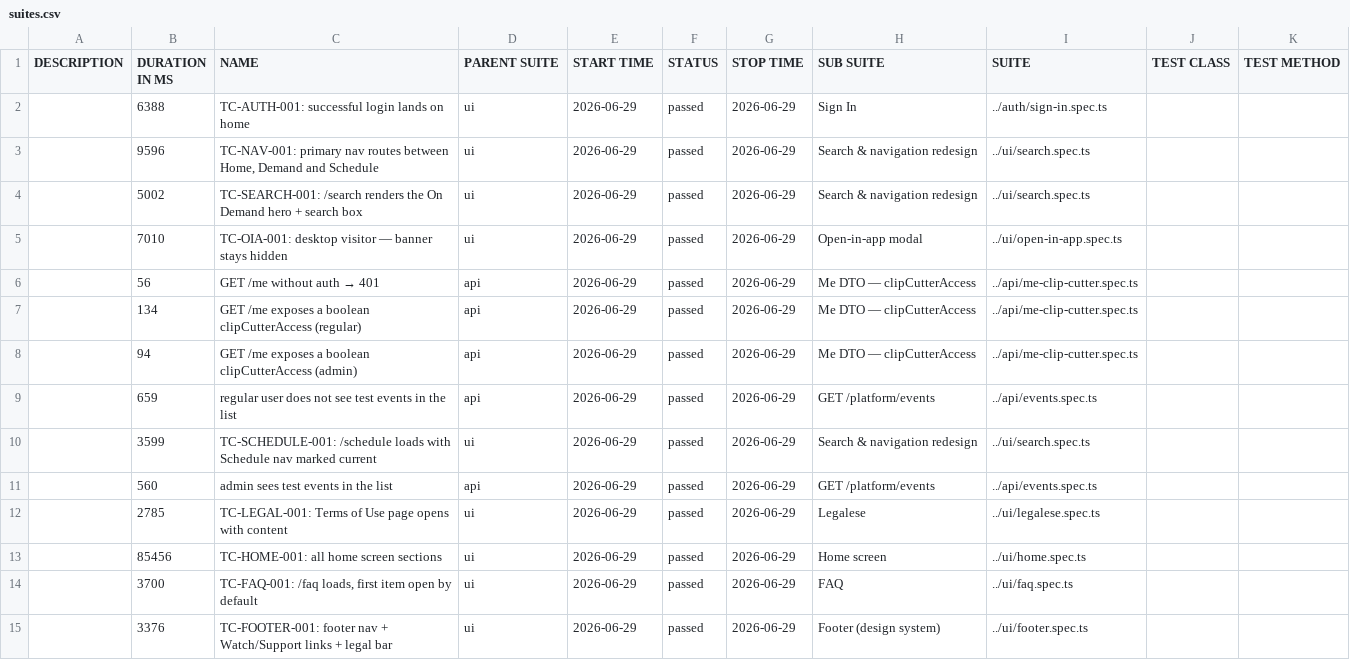
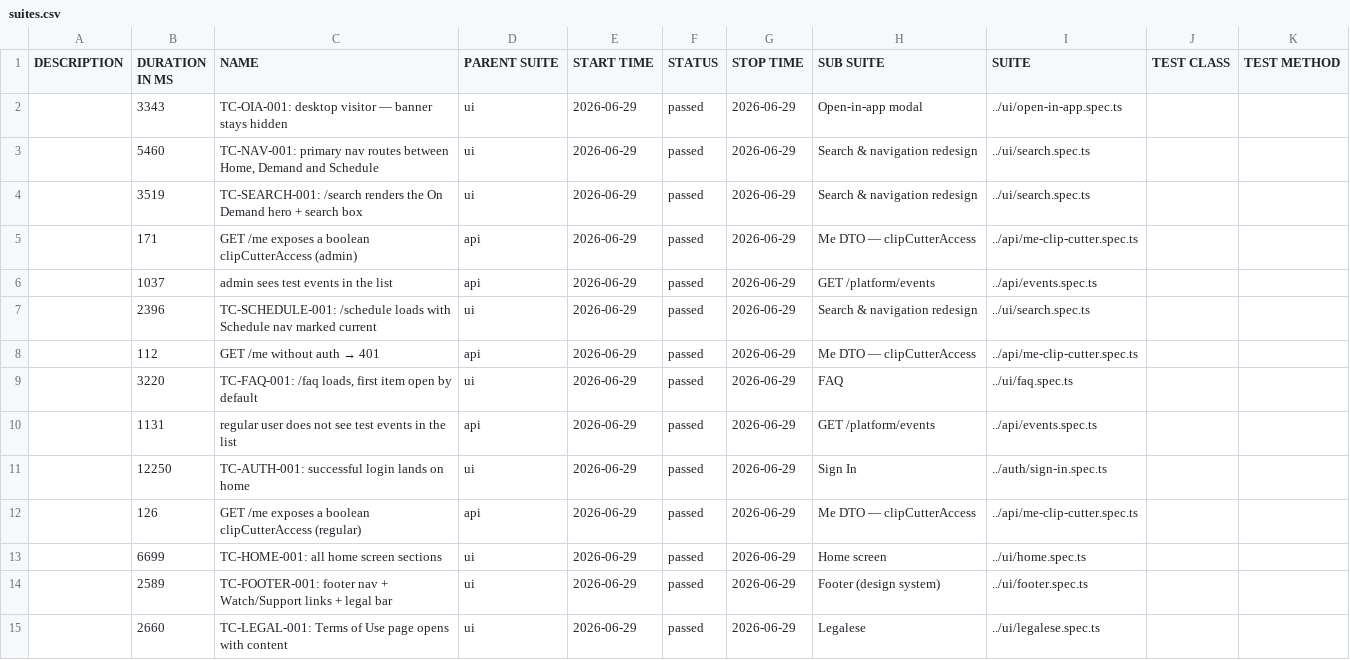
Before and after one commit to OvernghtMedia/overnght-allure-reports, a CSV file: smoke/data/suites.csv, drawn as a sheet.

```diff
--- a/smoke/data/suites.csv
+++ b/smoke/data/suites.csv
@@ -1,15 +1,15 @@
 "DESCRIPTION","DURATION IN MS","NAME","PARENT SUITE","START TIME","STATUS","STOP TIME","SUB SUITE","SUITE","TEST CLASS","TEST METHOD"
-"","6388","TC-AUTH-001: successful login lands on home","ui","2026-06-29","passed","2026-06-29","Sign In","../auth/sign-in.spec.ts","",""
-"","9596","TC-NAV-001: primary nav routes between Home, Demand and Schedule","ui","2026-06-29","passed","2026-06-29","Search & navigation redesign","../ui/search.spec.ts","",""
-"","5002","TC-SEARCH-001: /search renders the On Demand hero + search box","ui","2026-06-29","passed","2026-06-29","Search & navigation redesign","../ui/search.spec.ts","",""
-"","7010","TC-OIA-001: desktop visitor — banner stays hidden","ui","2026-06-29","passed","2026-06-29","Open-in-app modal","../ui/open-in-app.spec.ts","",""
-"","56","GET /me without auth → 401","api","2026-06-29","passed","2026-06-29","Me DTO — clipCutterAccess","../api/me-clip-cutter.spec.ts","",""
-"","134","GET /me exposes a boolean clipCutterAccess (regular)","api","2026-06-29","passed","2026-06-29","Me DTO — clipCutterAccess","../api/me-clip-cutter.spec.ts","",""
-"","94","GET /me exposes a boolean clipCutterAccess (admin)","api","2026-06-29","passed","2026-06-29","Me DTO — clipCutterAccess","../api/me-clip-cutter.spec.ts","",""
-"","659","regular user does not see test events in the list","api","2026-06-29","passed","2026-06-29","GET /platform/events","../api/events.spec.ts","",""
-"","3599","TC-SCHEDULE-001: /schedule loads with Schedule nav marked current","ui","2026-06-29","passed","2026-06-29","Search & navigation redesign","../ui/search.spec.ts","",""
-"","560","admin sees test events in the list","api","2026-06-29","passed","2026-06-29","GET /platform/events","../api/events.spec.ts","",""
-"","2785","TC-LEGAL-001: Terms of Use page opens with content","ui","2026-06-29","passed","2026-06-29","Legalese","../ui/legalese.spec.ts","",""
-"","85456","TC-HOME-001: all home screen sections","ui","2026-06-29","passed","2026-06-29","Home screen","../ui/home.spec.ts","",""
-"","3700","TC-FAQ-001: /faq loads, first item open by default","ui","2026-06-29","passed","2026-06-29","FAQ","../ui/faq.spec.ts","",""
-"","3376","TC-FOOTER-001: footer nav + Watch/Support links + legal bar","ui","2026-06-29","passed","2026-06-29","Footer (design system)","../ui/footer.spec.ts","",""
+"","3343","TC-OIA-001: desktop visitor — banner stays hidden","ui","2026-06-29","passed","2026-06-29","Open-in-app modal","../ui/open-in-app.spec.ts","",""
+"","5460","TC-NAV-001: primary nav routes between Home, Demand and Schedule","ui","2026-06-29","passed","2026-06-29","Search & navigation redesign","../ui/search.spec.ts","",""
+"","3519","TC-SEARCH-001: /search renders the On Demand hero + search box","ui","2026-06-29","passed","2026-06-29","Search & navigation redesign","../ui/search.spec.ts","",""
+"","171","GET /me exposes a boolean clipCutterAccess (admin)","api","2026-06-29","passed","2026-06-29","Me DTO — clipCutterAccess","../api/me-clip-cutter.spec.ts","",""
+"","1037","admin sees test events in the list","api","2026-06-29","passed","2026-06-29","GET /platform/events","../api/events.spec.ts","",""
+"","2396","TC-SCHEDULE-001: /schedule loads with Schedule nav marked current","ui","2026-06-29","passed","2026-06-29","Search & navigation redesign","../ui/search.spec.ts","",""
+"","112","GET /me without auth → 401","api","2026-06-29","passed","2026-06-29","Me DTO — clipCutterAccess","../api/me-clip-cutter.spec.ts","",""
+"","3220","TC-FAQ-001: /faq loads, first item open by default","ui","2026-06-29","passed","2026-06-29","FAQ","../ui/faq.spec.ts","",""
+"","1131","regular user does not see test events in the list","api","2026-06-29","passed","2026-06-29","GET /platform/events","../api/events.spec.ts","",""
+"","12250","TC-AUTH-001: successful login lands on home","ui","2026-06-29","passed","2026-06-29","Sign In","../auth/sign-in.spec.ts","",""
+"","126","GET /me exposes a boolean clipCutterAccess (regular)","api","2026-06-29","passed","2026-06-29","Me DTO — clipCutterAccess","../api/me-clip-cutter.spec.ts","",""
+"","6699","TC-HOME-001: all home screen sections","ui","2026-06-29","passed","2026-06-29","Home screen","../ui/home.spec.ts","",""
+"","2589","TC-FOOTER-001: footer nav + Watch/Support links + legal bar","ui","2026-06-29","passed","2026-06-29","Footer (design system)","../ui/footer.spec.ts","",""
+"","2660","TC-LEGAL-001: Terms of Use page opens with content","ui","2026-06-29","passed","2026-06-29","Legalese","../ui/legalese.spec.ts","",""
```
Also changed, not shown: 54 other files.
